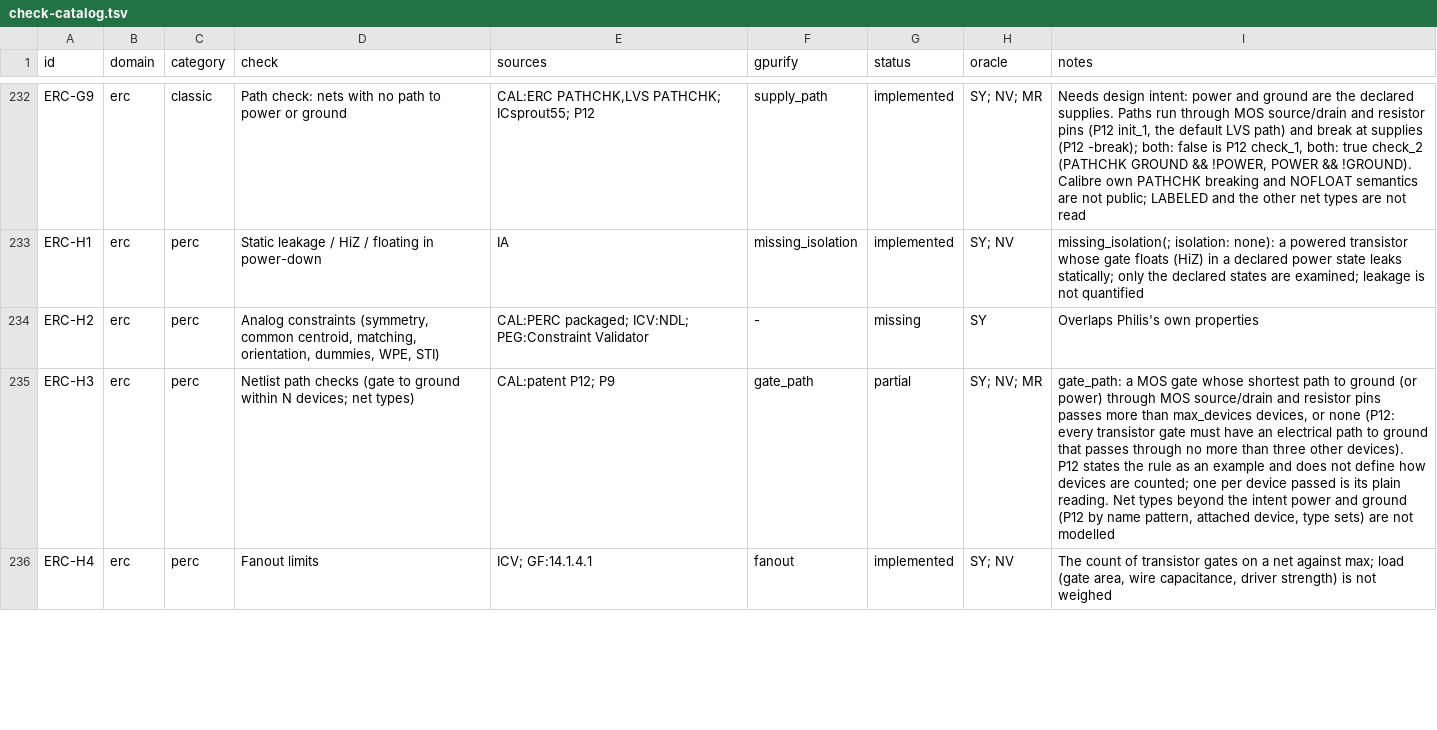
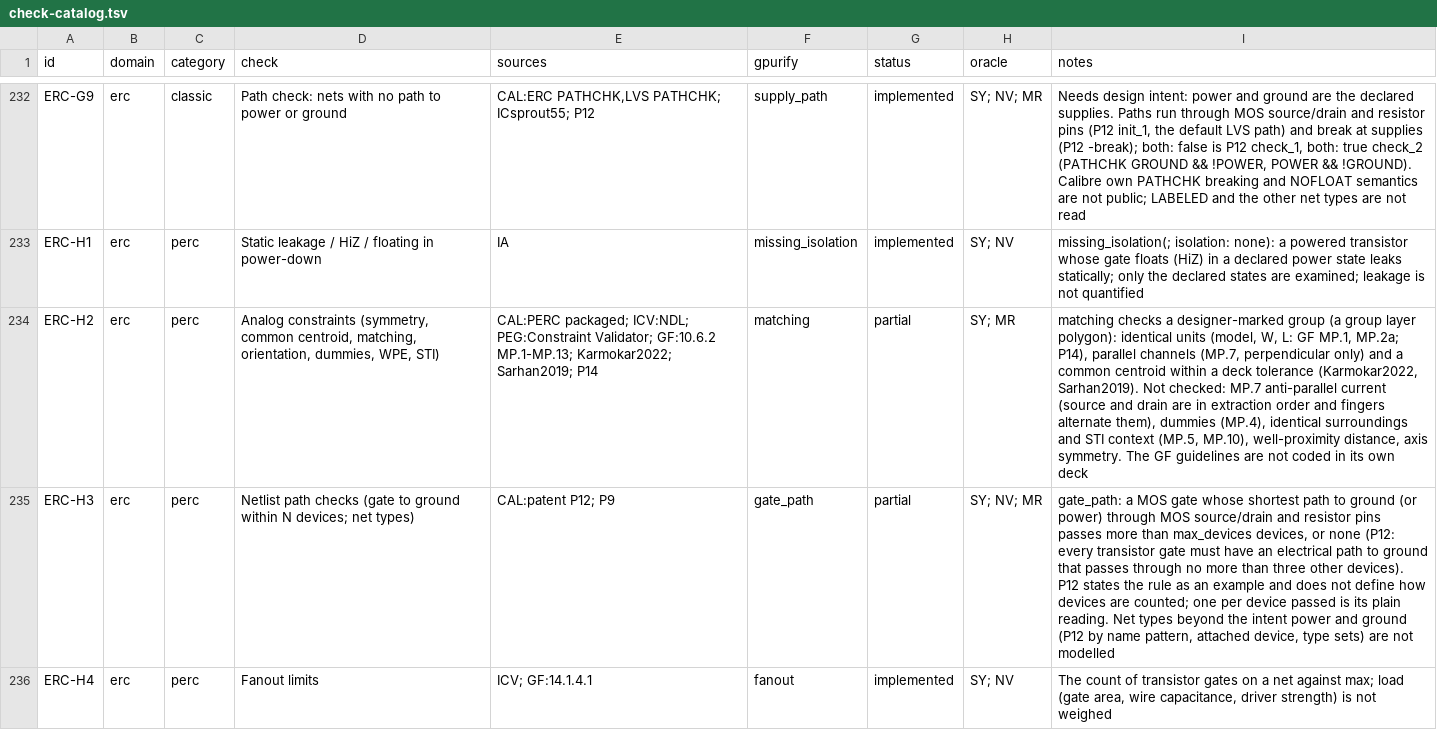
Before and after one commit to UW-ASIC/GPurify, a TSV file: docs/check-catalog.tsv, drawn as a sheet; only a part is shown, gaps mark what is left out; the diff names each change by its address in the sheet, - before the commit and + after, or states it on an @@ line.

Commit message:
erc: a marked matched group must be identical, parallel and common-centroid (X4)
ERC-H2 was missing: the Calibre, ICV and Pegasus constraint checkers are
named only, and H6 found the patent text unreachable. Public sources do
define three of the checks precisely: GF180MCU DRM 10.6.2 MP.1/MP.2a
(identical units) and MP.7 (parallel, not perpendicular), Cadence's
US10216888B2 (P14: same model, finger width and length), and the common
centroid of Karmokar et al. (ASP-DAC 2022, Eq. 2-3) and Siemens's
Sarhan & Arriordaz 2019 ("If the centers do not match, an error is
reported"), with Hastings's area-weighted centroid of an array.

matching(group; tolerance): each polygon of the group layer marks the
MOS transistors whose marker centre lies in it. A unit of another model,
width or length than the first is flagged (the difference against 0); a
unit whose channel (the marker axis whose extent is its extracted
length) crosses the first's is flagged; units sharing model and nets
are one device, and a device whose area-weighted centroid lies more than
the deck's tolerance from the first's on either axis is flagged. H2 is
partial: anti-parallel current, dummies, surroundings and STI context,
well proximity and axis symmetry are not checked (catalog notes).

Tests (SY, every symmetry): ABBA is clean; ABAB's centroids lie 4000
nm apart, flagged at 3999 nm and clean at 4000 nm; a 1.2 um unit beside
a 1 um one differs by 200 nm; a unit turned 90 degrees crosses; a unit
outside the polygon is not in the group; plus the deck-library
constructor and printer round trip. Breaks if the centroid is unweighted
by membership (ABBA flags), the axis reads the box instead of the
length (the turned unit passes), or group membership ignores the polygon.

```diff
--- a/docs/check-catalog.tsv
+++ b/docs/check-catalog.tsv
-E234 (sources): …ICV:NDL; PEG:Constraint Validator
+E234 (sources): …ICV:NDL; PEG:Constraint Validator; GF:10.6.2 MP.1-MP.13; Karmokar2022; Sarhan2019; P14
-F234 (gpurify): -
+F234 (gpurify): matching
-G234 (status): missing
+G234 (status): partial
-H234 (oracle): SY
+H234 (oracle): SY; MR
-I234 (notes): Overlaps Philis's own properties
+I234 (notes): matching checks a designer-marked group (a group layer polygon): identical units (model, W, L: GF MP.1, MP.2a; P14), parallel channels (MP.7, perpendicular only) and a common centroid within a deck tolerance (Karmokar2022, Sarhan2019). Not checked: MP.7 anti-parallel current (source and drain are in extraction order and fingers alternate them), dummies (MP.4), identical surroundings and STI context (MP.5, MP.10), well-proximity distance, axis symmetry. The GF guidelines are not coded in its own deck
```
Also changed, not shown: 14 other files.
